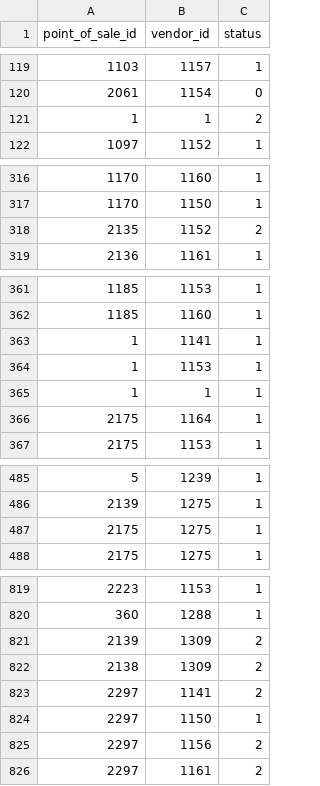
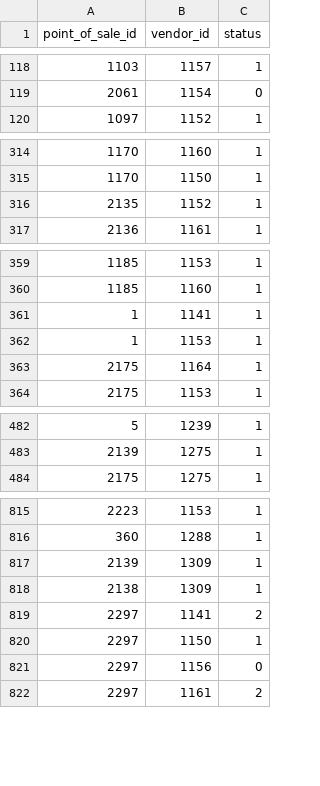
Before and after one commit to r2flows/vendors_oportunities, a CSV file: vendor_pos_relations.csv, drawn as a sheet; only a part is shown, gaps mark what is left out; the diff covers the shown part only.

```diff
--- a/vendor_pos_relations.csv
+++ b/vendor_pos_relations.csv
@@ -120,3 +119,2 @@ point_of_sale_id,vendor_id,status
 2061,1154,0
-1,1,2
 1097,1152,1
@@ -317,3 +315,3 @@ point_of_sale_id,vendor_id,status
 1170,1150,1
-2135,1152,2
+2135,1152,1
 2136,1161,1
@@ -364,3 +362,2 @@ point_of_sale_id,vendor_id,status
 1,1153,1
-1,1,1
 2175,1164,1
@@ -486,3 +483,2 @@ point_of_sale_id,vendor_id,status
 2139,1275,1
-2175,1275,1
 2175,1275,1
@@ -820,7 +816,7 @@ point_of_sale_id,vendor_id,status
 360,1288,1
-2139,1309,2
-2138,1309,2
+2139,1309,1
+2138,1309,1
 2297,1141,2
 2297,1150,1
-2297,1156,2
+2297,1156,0
 2297,1161,2
```
Also changed, not shown: 17 added rows, 1 removed row and 11 edited cells elsewhere in this file, top_5_productos_geozona.csv, 1 other file.
